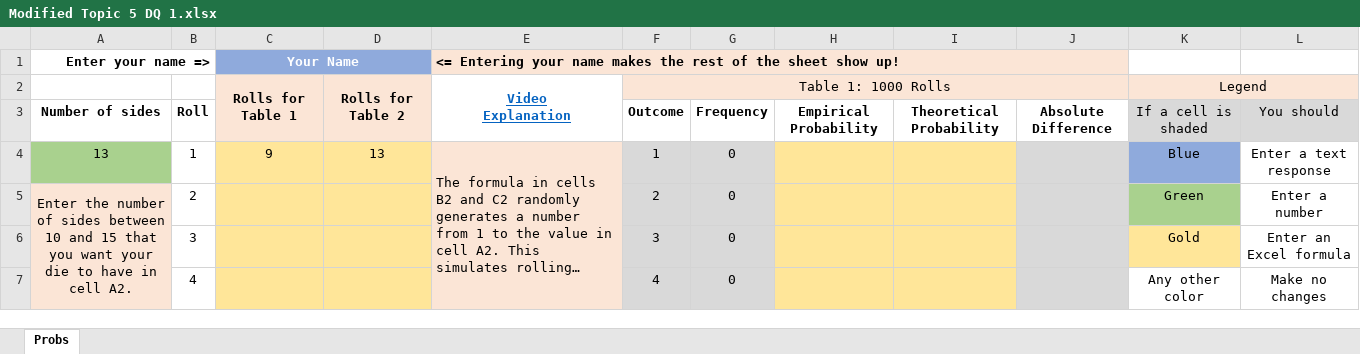
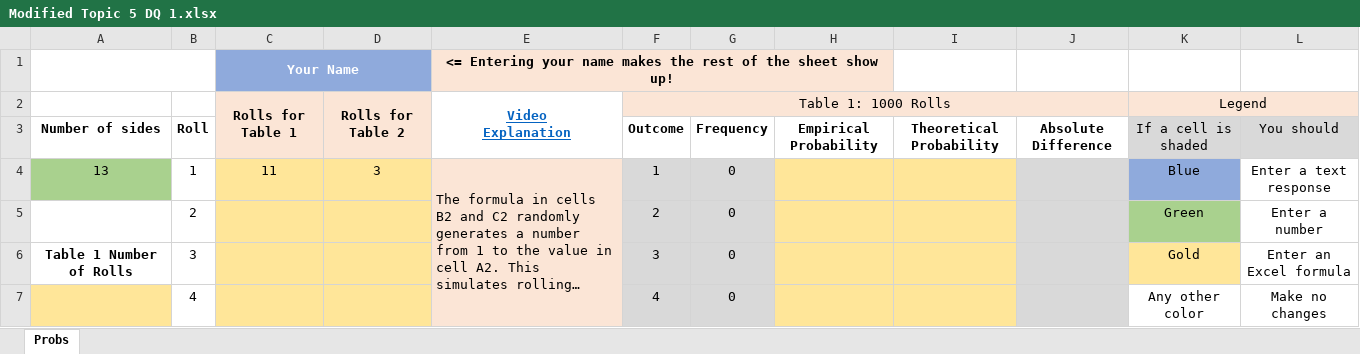
Before and after one commit to ketchers/Teaching, an Excel workbook: 144F20/Topic 5/Modified Topic 5 DQ 1.xlsx, sheet Probs, drawn as a sheet; only a part is shown; long unchanged cells end in …; values as stored, in another font and other column widths than the file's, no borders; charts and pictures and conditional formats not drawn; the diff covers the shown part only; the diff names each change by its address in the sheet, - before the commit and + after, or states it on an @@ line.

```diff
--- a/144F20/Topic 5/Modified Topic 5 DQ 1.xlsx (sheet Probs)
+++ b/144F20/Topic 5/Modified Topic 5 DQ 1.xlsx (sheet Probs)
-A1: Enter your name =>
+A1: (empty)
-E1 alignment: left
+E1 alignment: center
-E1:J1 merged
+E1:H1 merged
-I1:J1 fill: #FBE5D6
+I1:J1 fill: none
-C4: 9
+C4: 11
-D4: 13
+D4: 3
-A5: Enter the number of sides between 10 and 15 that you want your die to have in cell A2.
+A5: (empty)
-A5:A6 fill: #FBE5D6
+A5:A6 fill: none
-A5:A9 merged
-A6: (empty)
+A6: Table 1 Number of Rolls
-A7 fill: #FBE5D6
+A7 fill: #FFE699
```
Also changed, not shown: 11 edited cells, cell formats and merged cells elsewhere in this sheet, 144F20/Topic 2/QR_2-2_Tech_Template.xlsx.
